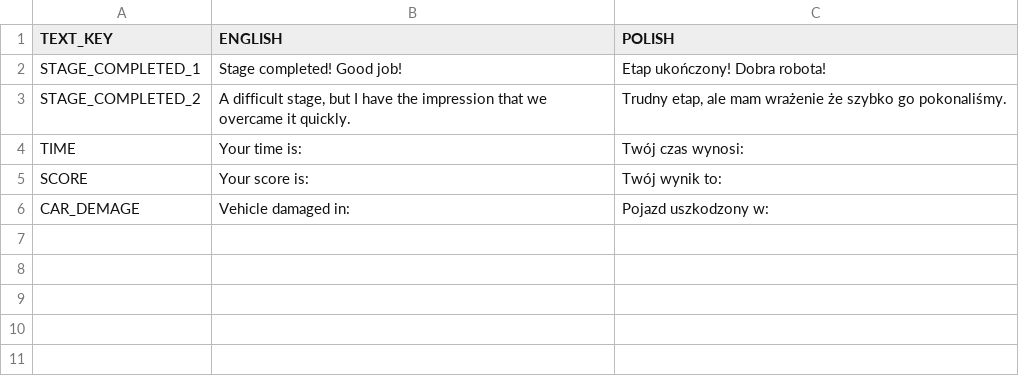
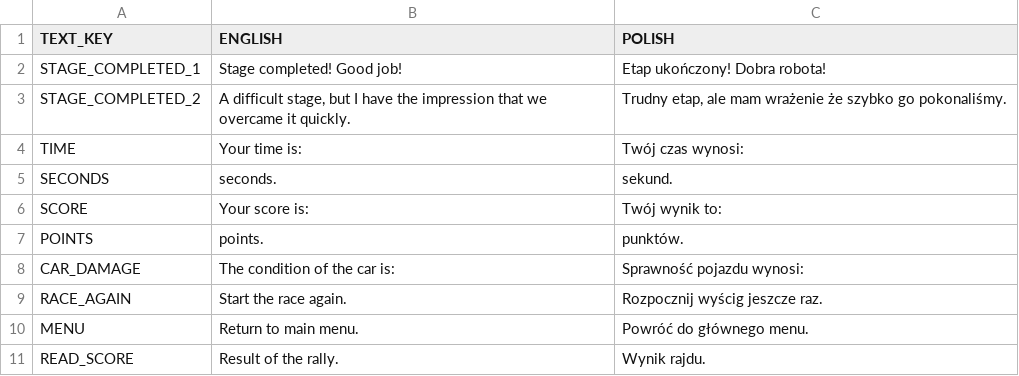
Before and after one commit to pawel0705/Blind-Car-Rally, a CSV file: app/src/main/res/raw/race_over_tts.csv, drawn as a sheet; removed rows and columns are numbered as before the commit, all else as after; the diff names each change by its address in the sheet, - before the commit and + after, or states it on an @@ line.

```diff
--- a/app/src/main/res/raw/race_over_tts.csv
+++ b/app/src/main/res/raw/race_over_tts.csv
+row 5: SECONDS | seconds. | sekund.
-row 6: CAR_DEMAGE | Vehicle damaged in: | Pojazd uszkodzony w:
+row 7: POINTS | points. | punktów.
+row 8: CAR_DAMAGE | The condition of the car is: | Sprawność pojazdu wynosi:
+row 9: RACE_AGAIN | Start the race again. | Rozpocznij wyścig jeszcze raz.
+row 10: MENU | Return to main menu. | Powróć do głównego menu.
+row 11: READ_SCORE | Result of the rally. | Wynik rajdu.
```
Also changed, not shown: 4 other files.
